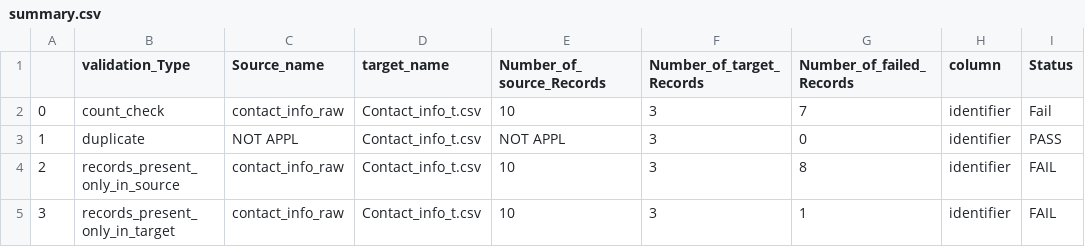
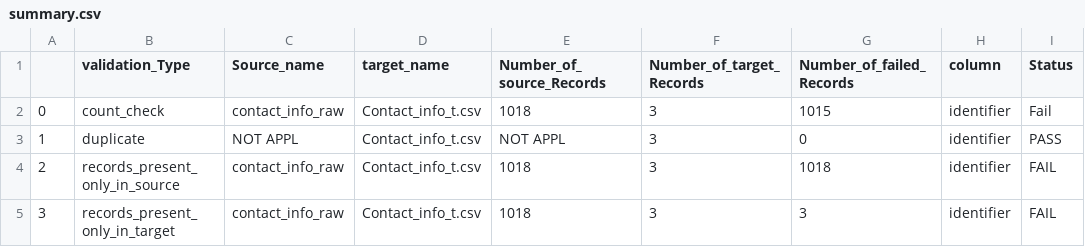
Before and after one commit to ksreenivasulu443/april_automation_framework, a CSV file: summary.csv, drawn as a sheet; only a part is shown; the diff names each change by its address in the sheet, - before the commit and + after, or states it on an @@ line.

```diff
--- a/summary.csv
+++ b/summary.csv
-E2 (Number_of_source_Records): 10
+E2 (Number_of_source_Records): 1018
-G2 (Number_of_failed_Records): 7
+G2 (Number_of_failed_Records): 1015
-E4:E5 (Number_of_source_Records): 10
+E4:E5 (Number_of_source_Records): 1018
-G4 (Number_of_failed_Records): 8
+G4 (Number_of_failed_Records): 1018
-G5 (Number_of_failed_Records): 1
+G5 (Number_of_failed_Records): 3
```
Also changed, not shown: 1 other file.
